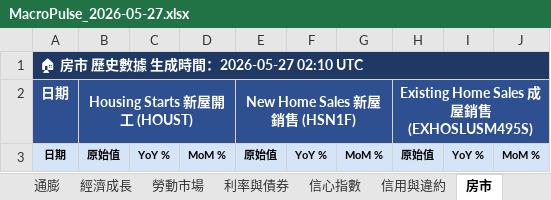
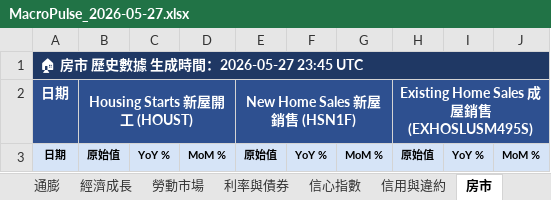
Before and after one commit to TargetWindPark-TWP/MacroPulse, an Excel workbook: reports/excel/MacroPulse_2026-05-27.xlsx, sheet 房市, drawn as a sheet; only a part is shown; values as stored, in another font and other column widths than the file's, no borders; the diff names each change by its address in the sheet, - before the commit and + after, or states it on an @@ line.

```diff
--- a/reports/excel/MacroPulse_2026-05-27.xlsx (sheet 房市)
+++ b/reports/excel/MacroPulse_2026-05-27.xlsx (sheet 房市)
-A1: 🏠 房市 歷史數據 生成時間：2026-05-27 02:10 UTC
+A1: 🏠 房市 歷史數據 生成時間：2026-05-27 23:45 UTC
```
Also changed, not shown: sheet 📊 總覽, sheet 利率與債券, sheet 信用與違約, sheet 信心指數, sheet 經濟成長, sheet 勞動市場, 1 more sheet, 10 other files.
